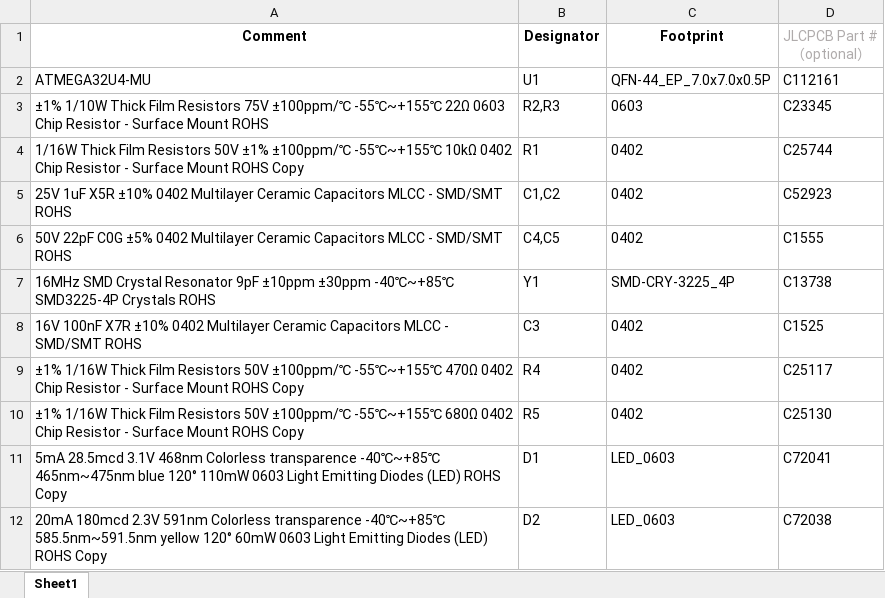
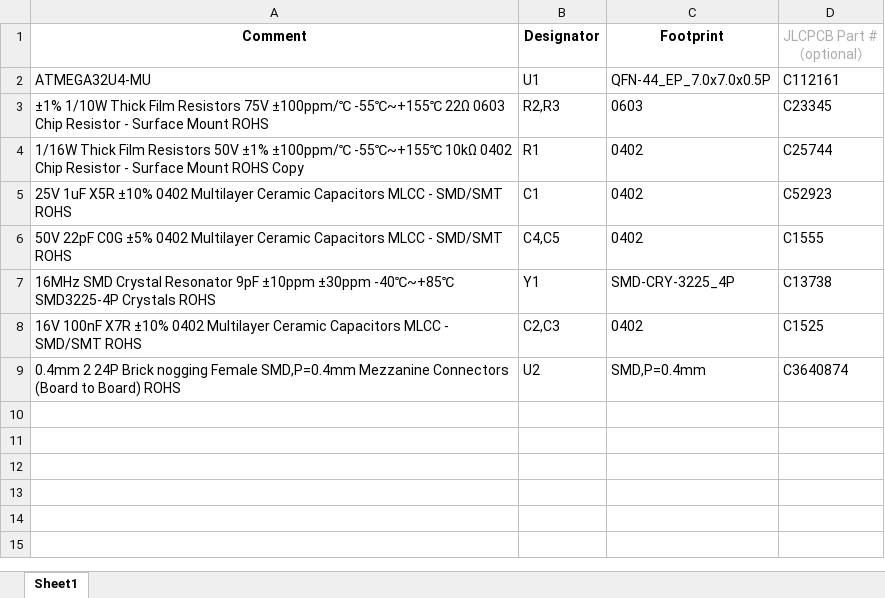
Before and after one commit to Dakkaron/Fairberry, an Excel workbook: KiCad/FairberryMainboard/cpl/BOM.xlsx, sheet Sheet1, drawn as a sheet; values as stored, in another font and other column widths than the file's, no borders; removed rows and columns are numbered as before the commit, all else as after; the diff names each change by its address in the sheet, - before the commit and + after, or states it on an @@ line.

```diff
--- a/KiCad/FairberryMainboard/cpl/BOM.xlsx (sheet Sheet1)
+++ b/KiCad/FairberryMainboard/cpl/BOM.xlsx (sheet Sheet1)
-B5 (Designator): C1,C2
+B5 (Designator): C1
-B8 (Designator): C3
+B8 (Designator): C2,C3
-row 9: ±1% 1/16W Thick Film Resistors 50V ±100ppm/℃ -55℃~+155℃ 470Ω 0402 Chip Resistor - Surface Mount ROHS Copy | R4 | 0402 | C25117
-row 10: ±1% 1/16W Thick Film Resistors 50V ±100ppm/℃ -55℃~+155℃ 680Ω 0402 Chip Resistor - Surface Mount ROHS Copy | R5 | 0402 | C25130
-row 11: 5mA 28.5mcd 3.1V 468nm Colorless transparence -40℃~+85℃ 465nm~475nm blue 120° 110mW 0603 Light Emitting Diodes (LED) ROHS Copy | D1 | LED_0603 | C72041
-row 12: 20mA 180mcd 2.3V 591nm Colorless transparence -40℃~+85℃ 585.5nm~591.5nm yellow 120° 60mW 0603 Light Emitting Diodes (LED) ROHS Copy | D2 | LED_0603 | C72038
+row 9: 0.4mm 2 24P Brick nogging Female SMD,P=0.4mm Mezzanine Connectors (Board to Board) ROHS | U2 | SMD,P=0.4mm | C3640874
```
Also changed, not shown: KiCad/FairberryMainboard/cpl/CPL.xlsx, 25 other files.
